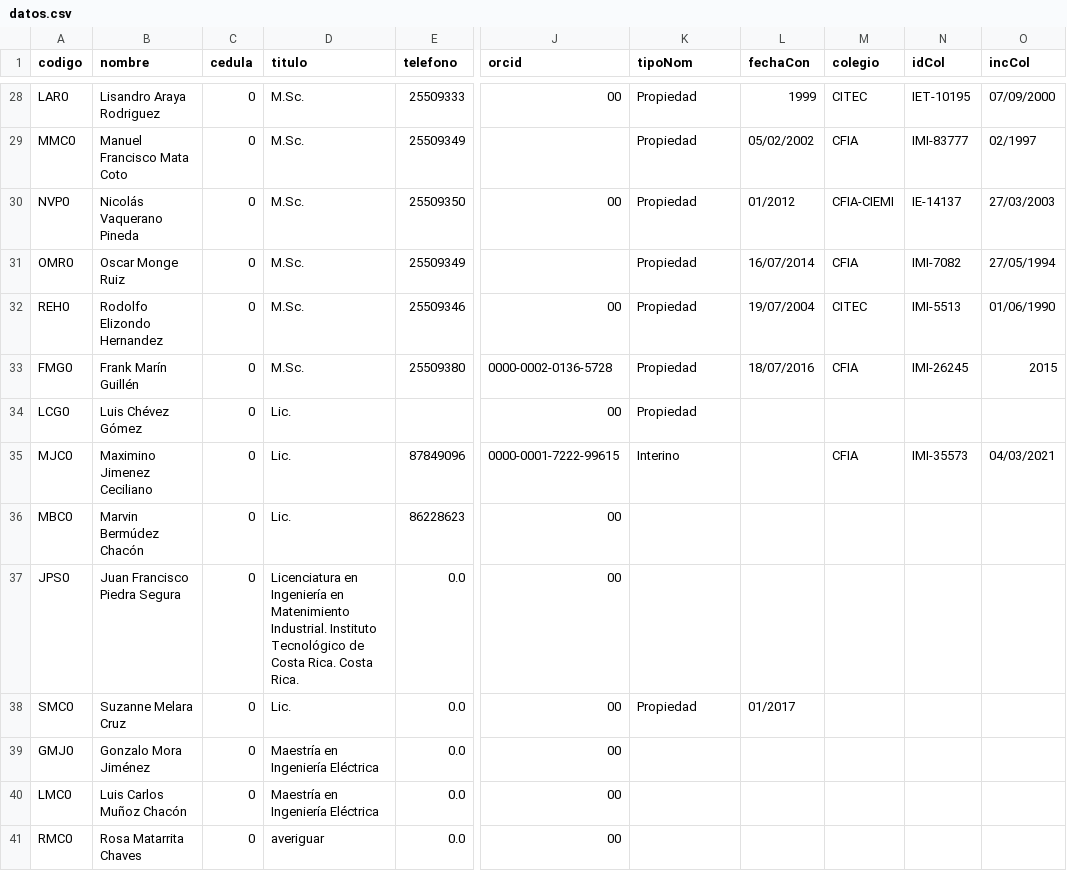
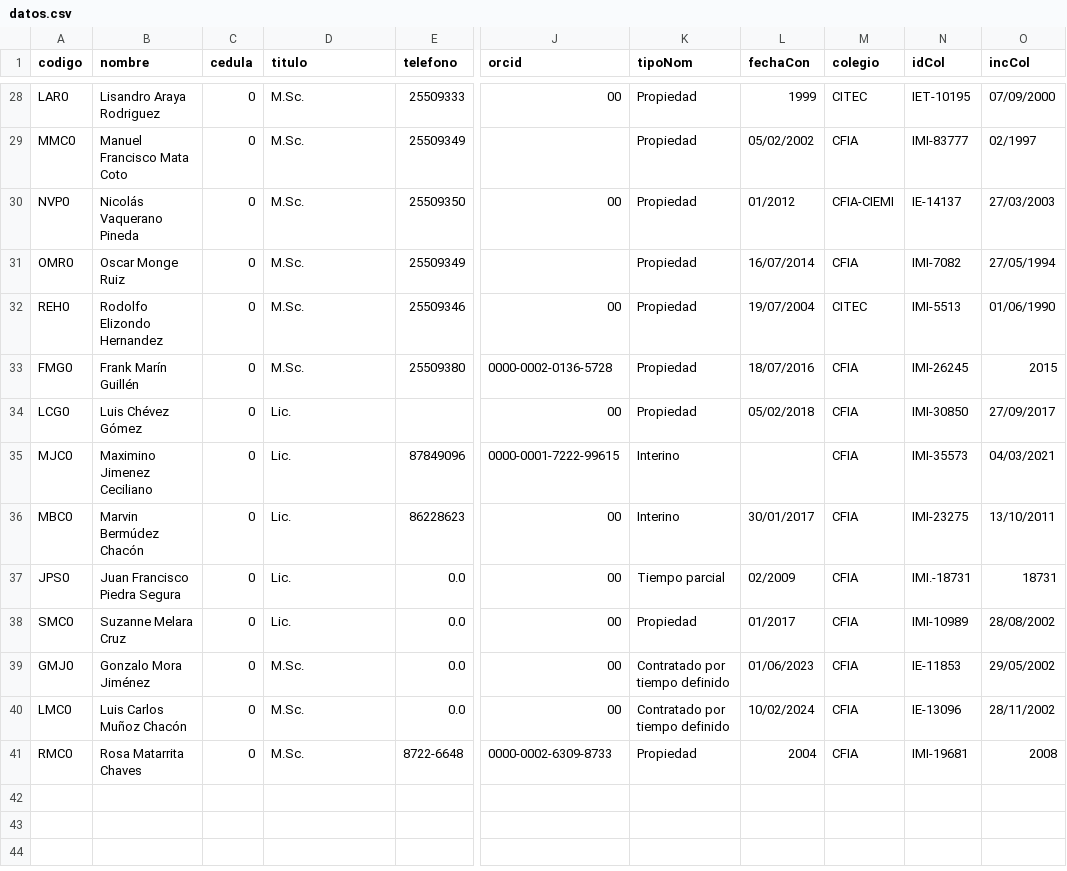
Before and after one commit to EIEM-TEC/profes, a CSV file: datos.csv, drawn as a sheet; only a part is shown, gaps mark what is left out; the diff names each change by its address in the sheet, - before the commit and + after, or states it on an @@ line.

Commit message:
hasta rosa

```diff
--- a/datos.csv
+++ b/datos.csv
-L34 (fechaCon): (empty)
+L34 (fechaCon): 05/02/2018
-M34 (colegio): (empty)
+M34 (colegio): CFIA
-N34 (idCol): (empty)
+N34 (idCol): IMI-30850
-O34 (incCol): (empty)
+O34 (incCol): 27/09/2017
-K36 (tipoNom): (empty)
+K36 (tipoNom): Interino
-L36 (fechaCon): (empty)
+L36 (fechaCon): 30/01/2017
-M36:M41 (colegio): (empty)
+M36:M41 (colegio): CFIA
-N36 (idCol): (empty)
+N36 (idCol): IMI-23275
-O36 (incCol): (empty)
+O36 (incCol): 13/10/2011
-D37 (titulo): Licenciatura en Ingeniería en Matenimiento Industrial. Instituto Tecnológico de Costa Rica. Costa Rica.
+D37 (titulo): Lic.
-K37 (tipoNom): (empty)
+K37 (tipoNom): Tiempo parcial
-L37 (fechaCon): (empty)
+L37 (fechaCon): 02/2009
-N37 (idCol): (empty)
+N37 (idCol): IMI.-18731
-O37 (incCol): (empty)
+O37 (incCol): 18731
-N38 (idCol): (empty)
+N38 (idCol): IMI-10989
-O38 (incCol): (empty)
+O38 (incCol): 28/08/2002
-D39:D40 (titulo): Maestría en Ingeniería Eléctrica
+D39:D40 (titulo): M.Sc.
-K39:K40 (tipoNom): (empty)
+K39:K40 (tipoNom): Contratado por tiempo definido
-L39 (fechaCon): (empty)
+L39 (fechaCon): 01/06/2023
-N39 (idCol): (empty)
+N39 (idCol): IE-11853
-O39 (incCol): (empty)
+O39 (incCol): 29/05/2002
-L40 (fechaCon): (empty)
+L40 (fechaCon): 10/02/2024
-N40 (idCol): (empty)
+N40 (idCol): IE-13096
-O40 (incCol): (empty)
+O40 (incCol): 28/11/2002
-D41 (titulo): averiguar
+D41 (titulo): M.Sc.
-E41 (telefono): 0.0
+E41 (telefono): 8722-6648
-J41 (orcid): 00
+J41 (orcid): 0000-0002-6309-8733
-K41 (tipoNom): (empty)
+K41 (tipoNom): Propiedad
-L41 (fechaCon): (empty)
+L41 (fechaCon): 2004
-N41 (idCol): (empty)
+N41 (idCol): IMI-19681
-O41 (incCol): (empty)
+O41 (incCol): 2008
```
